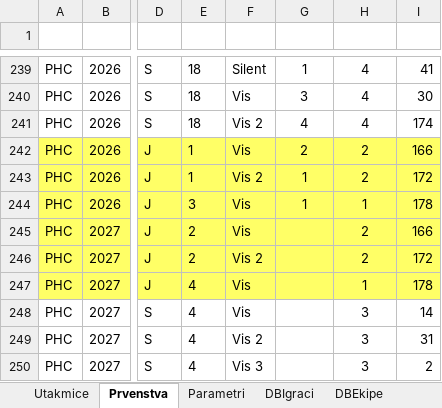
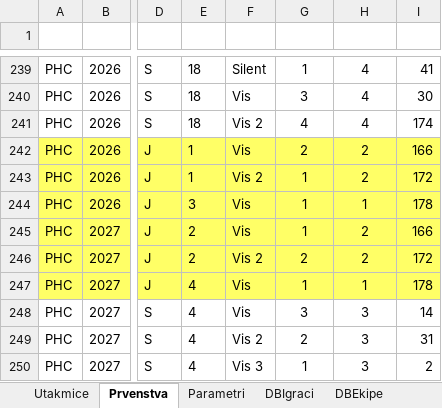
Before and after one commit to admin-curling-hr/curling-hr, an Excel workbook: podaci/prvenstva-data.xlsx, sheet Prvenstva, drawn as a sheet; only a part is shown, gaps mark what is left out; values as stored, in another font and other column widths than the file's, no borders; table styles not drawn; the diff names each change by its address in the sheet, - before the commit and + after, or states it on an @@ line.

```diff
--- a/podaci/prvenstva-data.xlsx (sheet Prvenstva)
+++ b/podaci/prvenstva-data.xlsx (sheet Prvenstva)
-G245 (Mjesto): (empty)
+G245 (Mjesto): 1
-G246 (Mjesto): (empty)
+G246 (Mjesto): 2
-G247 (Mjesto): (empty)
+G247 (Mjesto): 1
-G248 (Mjesto): (empty)
+G248 (Mjesto): 3
-G249 (Mjesto): (empty)
+G249 (Mjesto): 2
-G250 (Mjesto): (empty)
+G250 (Mjesto): 1
```
Also changed, not shown: sheet Utakmice, 16 other files.
